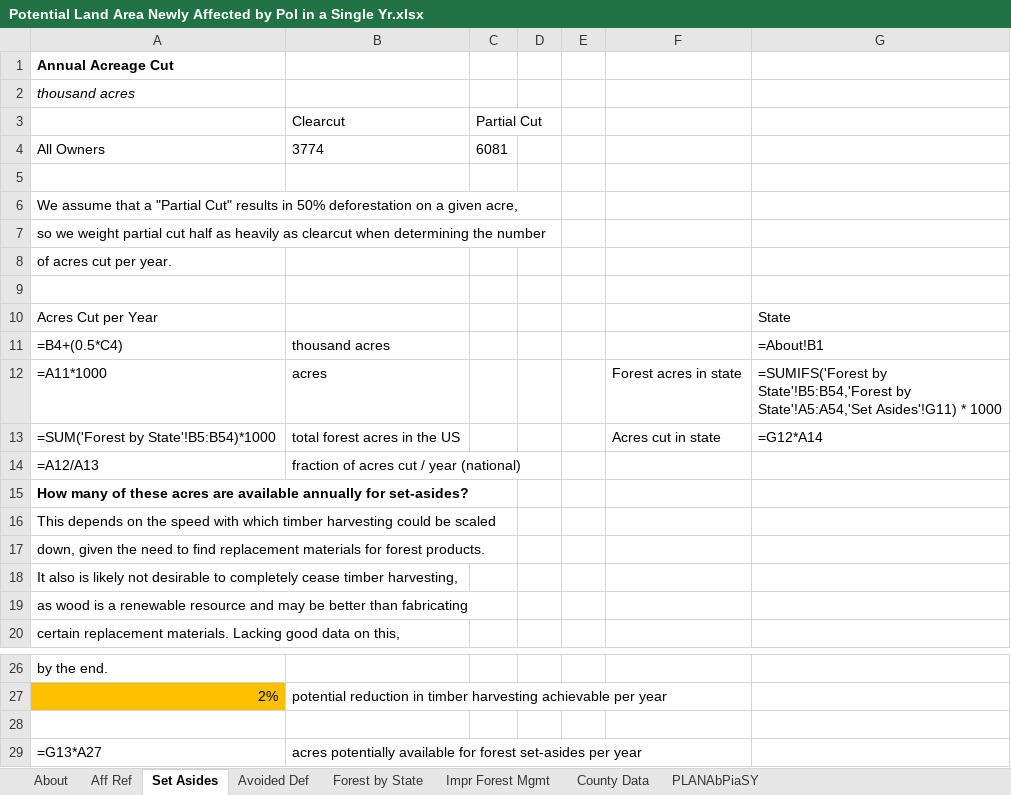
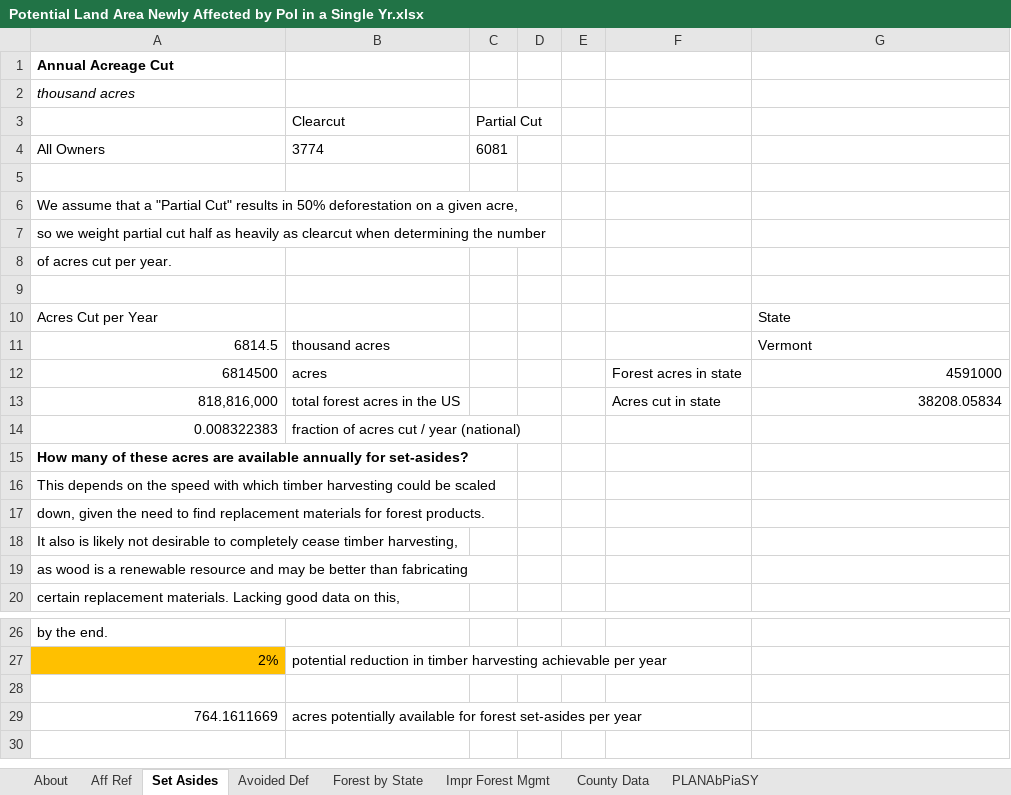
Before and after one commit to EnergyInnovation/eps-vermont, an Excel workbook: InputData/land/PLANAbPiaSY/Potential Land Area Newly Affected by Pol in a Single Yr.xlsx, sheet Set Asides, drawn as a sheet; only a part is shown, gaps mark what is left out; values as stored, in another font and other column widths than the file's, no borders; formulas without a stored value are shown as written; removed rows and columns are numbered as before the commit, all else as after; the diff names each change by its address in the sheet, - before the commit and + after, or states it on an @@ line.

```diff
--- a/InputData/land/PLANAbPiaSY/Potential Land Area Newly Affected by Pol in a Single Yr.xlsx (sheet Set Asides)
+++ b/InputData/land/PLANAbPiaSY/Potential Land Area Newly Affected by Pol in a Single Yr.xlsx (sheet Set Asides)
-row 11: =B4+(0.5*C4) | thousand acres |  |  |  |  | =About!B1
+row 11: 6814.5 | thousand acres |  |  |  |  | Vermont
-A12: =A11*1000
+A12: 6814500
-G12: =SUMIFS('Forest by State'!B5:B54,'Forest by State'!A5:A54,'Set Asides'!G11) * 1000
+G12: 4591000
-A13: =SUM('Forest by State'!B5:B54)*1000
+A13: 818,816,000
-G13: =G12*A14
+G13: 38208.05834
-A14: =A12/A13
+A14: 0.008322383
-A29: =G13*A27
+A29: 764.1611669
```
Also changed, not shown: sheet County Data, sheet PLANAbPiaSY, sheet Forest by State, sheet Impr Forest Mgmt, sheet Aff Ref, sheet About, InputData/elec/BRPSPTY/BAU RPS Percentage This Year.xlsx, InputData/fuels/BFPIaE/BAU Fuel Production Imports and Exports.xlsx, 12 other files.
